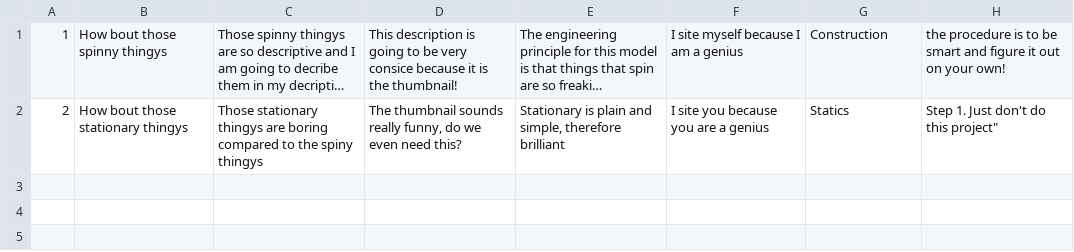
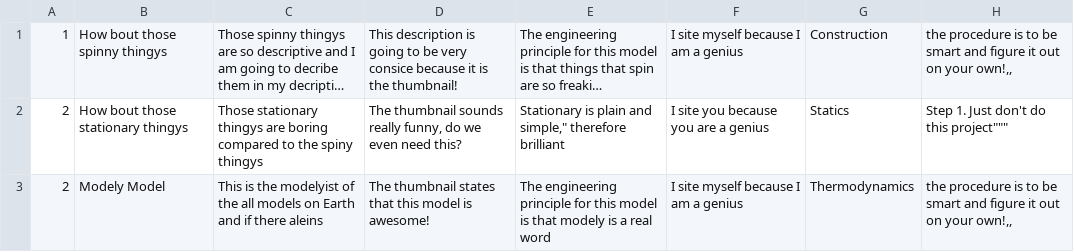
Before and after one commit to kgraf1/CS320_TeamProject, a CSV file: bin/persist/res/physicalModels.csv, drawn as a sheet; long unchanged cells end in …; the diff names each change by its address in the sheet, - before the commit and + after, or states it on an @@ line.

Commit message:
Getting profile page to show the models of certain profile

```diff
--- a/bin/persist/res/physicalModels.csv
+++ b/bin/persist/res/physicalModels.csv
-H1: …on your own!
+H1: …on your own!,,
-E2: …plain and simple, therefore brilliant
+E2: …plain and simple," therefore brilliant
-H2: Step 1. Just don't do this project"
+H2: Step 1. Just don't do this project"""
+row 3: 2 | Modely Model | This is the modelyist of the all models on Earth and if there aleins | The thumbnail states that this model is awesome! | The engineering principle for this model is that modely is a real word | I site myself because I am a genius | Thermodynamics | the procedure is to be smart and figure it out on your own!,,
```
Also changed, not shown: src/persist/res/physicalModels.csv, 19 other files.
